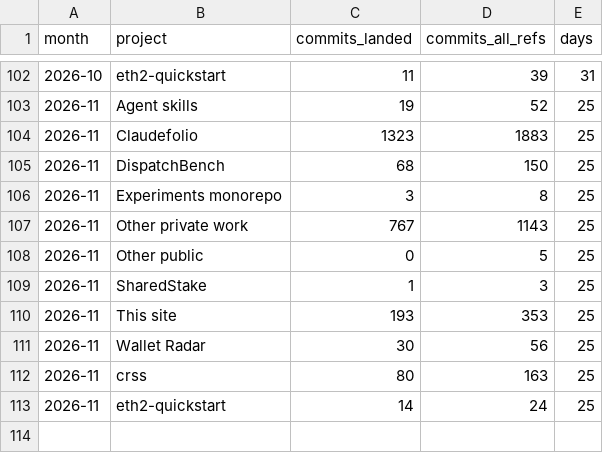
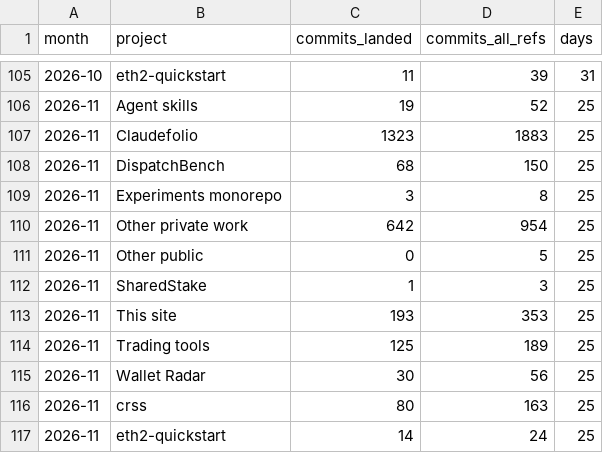
Before and after one commit to chimera-defi/chimericlabs-llc, a CSV file: research/data/commits_monthly.csv, drawn as a sheet; only a part is shown, gaps mark what is left out; the diff covers the shown part only.

```diff
--- a/research/data/commits_monthly.csv
+++ b/research/data/commits_monthly.csv
@@ -106,3 +109,3 @@ month,project,commits_landed,commits_all_refs,days
 2026-11,Experiments monorepo,3,8,25
-2026-11,Other private work,767,1143,25
+2026-11,Other private work,642,954,25
 2026-11,Other public,0,5,25
@@ -110,2 +113,3 @@ month,project,commits_landed,commits_all_refs,days
 2026-11,This site,193,353,25
+2026-11,Trading tools,125,189,25
 2026-11,Wallet Radar,30,56,25
```
Also changed, not shown: 3 added rows and 6 edited cells elsewhere in this file, research/data/changelog.csv, research/data/commits_daily.csv, 7 other files.
